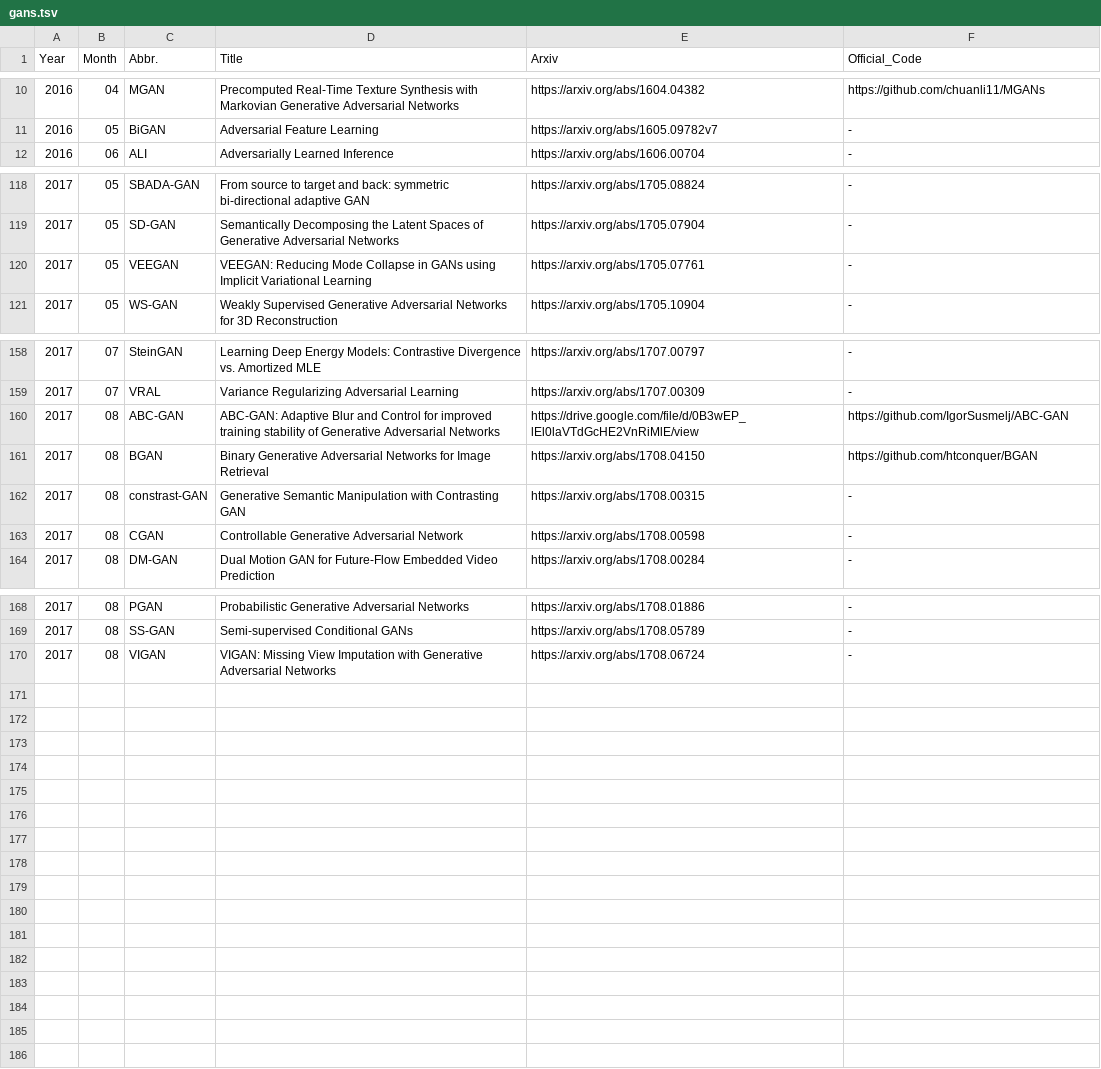
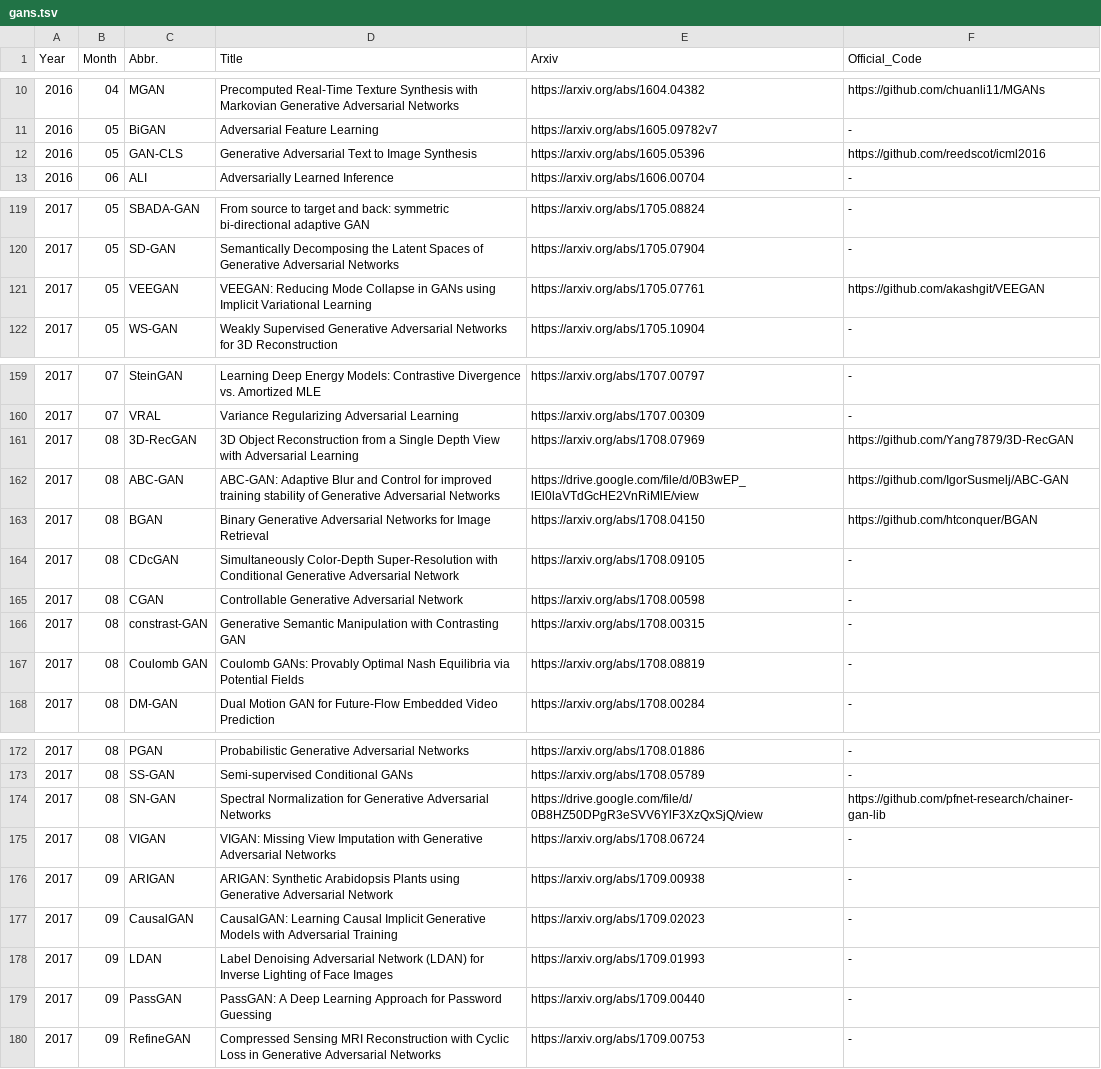
Before and after one commit to hindupuravinash/the-gan-zoo, a TSV file: gans.tsv, drawn as a sheet; only a part is shown, gaps mark what is left out.

Commit message:
add 3D-RecGAN, ARIGAN, CausualGAN, CDcGAN, Coulomb GAN, LDAN, GAN-CLS..
Added 10 new GANs:

 * 3D Reconstruction GAN (3D-RecGAN)
 * Arabidopsis Rosette Image GAN (ARIGAN)
 * CausalGAN
 * Color Depth conditional GAN (CDcGAN)
 * Coulomb GAN
 * Label Denoising Adversarial Network (LDAN)
 * GAN-CLS
 * PassGAN
 * RefineGAN
 * Spectral Normalization GAN (SN-GAN)

```diff
--- a/gans.tsv
+++ b/gans.tsv
@@ -11,2 +11,3 @@ Year	Month	Abbr.	Title	Arxiv	Official_Code
 2016	05	BiGAN	Adversarial Feature Learning	https://arxiv.org/abs/1605.09782v7	-
+2016	05	GAN-CLS	Generative Adversarial Text to Image Synthesis	https://arxiv.org/abs/1605.05396	https://github.com/reedscot/icml2016
 2016	06	ALI	Adversarially Learned Inference	https://arxiv.org/abs/1606.00704	-
@@ -119,3 +120,3 @@ Year	Month	Abbr.	Title	Arxiv	Official_Code
 2017	05	SD-GAN	Semantically Decomposing the Latent Spaces of Generative Adversarial Networks	https://arxiv.org/abs/1705.07904	-
-2017	05	VEEGAN	VEEGAN: Reducing Mode Collapse in GANs using Implicit Variational Learning	https://arxiv.org/abs/1705.07761	-
+2017	05	VEEGAN	VEEGAN: Reducing Mode Collapse in GANs using Implicit Variational Learning	https://arxiv.org/abs/1705.07761	https://github.com/akashgit/VEEGAN
 2017	05	WS-GAN	Weakly Supervised Generative Adversarial Networks for 3D Reconstruction 	https://arxiv.org/abs/1705.10904	-
@@ -159,6 +160,9 @@ Year	Month	Abbr.	Title	Arxiv	Official_Code
 2017	07	VRAL	Variance Regularizing Adversarial Learning	https://arxiv.org/abs/1707.00309	-
+2017	08	3D-RecGAN	3D Object Reconstruction from a Single Depth View with Adversarial Learning	https://arxiv.org/abs/1708.07969	https://github.com/Yang7879/3D-RecGAN
 2017	08	ABC-GAN	ABC-GAN: Adaptive Blur and Control for improved training stability of Generative Adversarial Networks	https://drive.google.com/file/d/0B3wEP_lEl0laVTdGcHE2VnRiMlE/view	https://github.com/IgorSusmelj/ABC-GAN
 2017	08	BGAN	Binary Generative Adversarial Networks for Image Retrieval	https://arxiv.org/abs/1708.04150	https://github.com/htconquer/BGAN
+2017	08	CDcGAN	Simultaneously Color-Depth Super-Resolution with Conditional Generative Adversarial Network	https://arxiv.org/abs/1708.09105	-
+2017	08	CGAN	Controllable Generative Adversarial Network	https://arxiv.org/abs/1708.00598	-
 2017	08	constrast-GAN	Generative Semantic Manipulation with Contrasting GAN	https://arxiv.org/abs/1708.00315	-
-2017	08	CGAN	Controllable Generative Adversarial Network	https://arxiv.org/abs/1708.00598	-
+2017	08	Coulomb GAN	Coulomb GANs: Provably Optimal Nash Equilibria via Potential Fields	https://arxiv.org/abs/1708.08819	-
 2017	08	DM-GAN	Dual Motion GAN for Future-Flow Embedded Video Prediction	https://arxiv.org/abs/1708.00284	-
@@ -169,2 +173,8 @@ Year	Month	Abbr.	Title	Arxiv	Official_Code
 2017	08	SS-GAN	Semi-supervised Conditional GANs	https://arxiv.org/abs/1708.05789	-
+2017	08	SN-GAN	Spectral Normalization for Generative Adversarial Networks	https://drive.google.com/file/d/0B8HZ50DPgR3eSVV6YlF3XzQxSjQ/view	https://github.com/pfnet-research/chainer-gan-lib
 2017	08	VIGAN	VIGAN: Missing View Imputation with Generative Adversarial Networks	https://arxiv.org/abs/1708.06724	-
+2017	09	ARIGAN	ARIGAN: Synthetic Arabidopsis Plants using Generative Adversarial Network	https://arxiv.org/abs/1709.00938	-
+2017	09	CausalGAN	CausalGAN: Learning Causal Implicit Generative Models with Adversarial Training	https://arxiv.org/abs/1709.02023	-
+2017	09	LDAN	Label Denoising Adversarial Network (LDAN) for Inverse Lighting of Face Images	https://arxiv.org/abs/1709.01993	-
+2017	09	PassGAN	PassGAN: A Deep Learning Approach for Password Guessing	https://arxiv.org/abs/1709.00440	-
+2017	09	RefineGAN	Compressed Sensing MRI Reconstruction with Cyclic Loss in Generative Adversarial Networks	https://arxiv.org/abs/1709.00753	-
```
Also changed, not shown: 2 other files.
